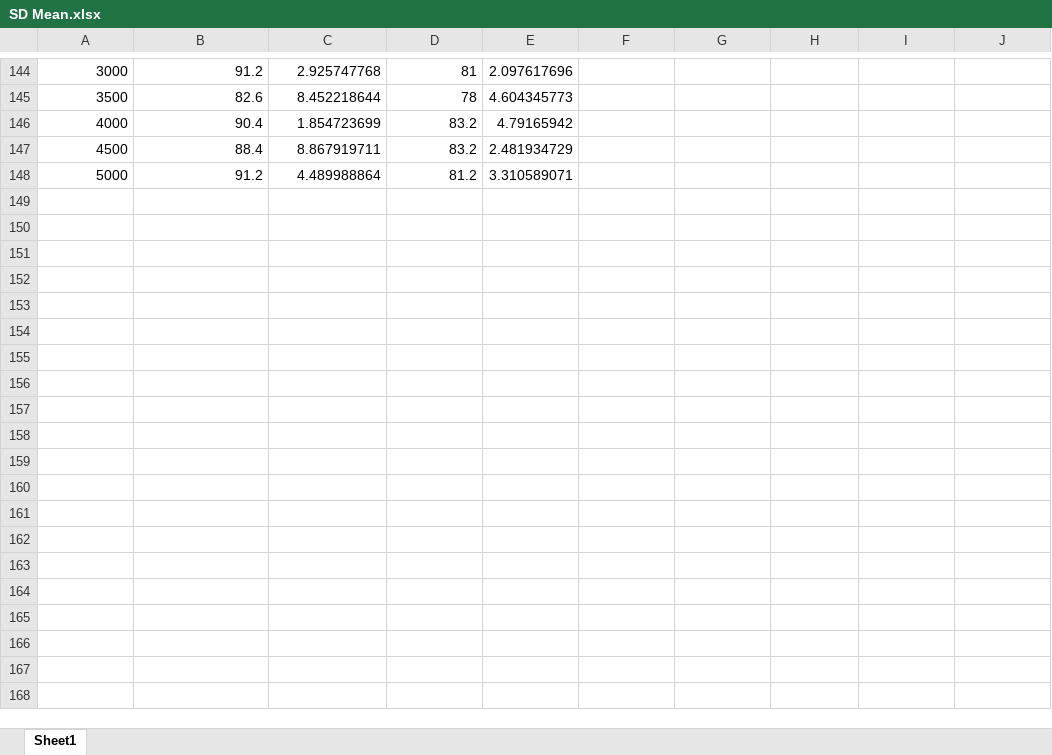
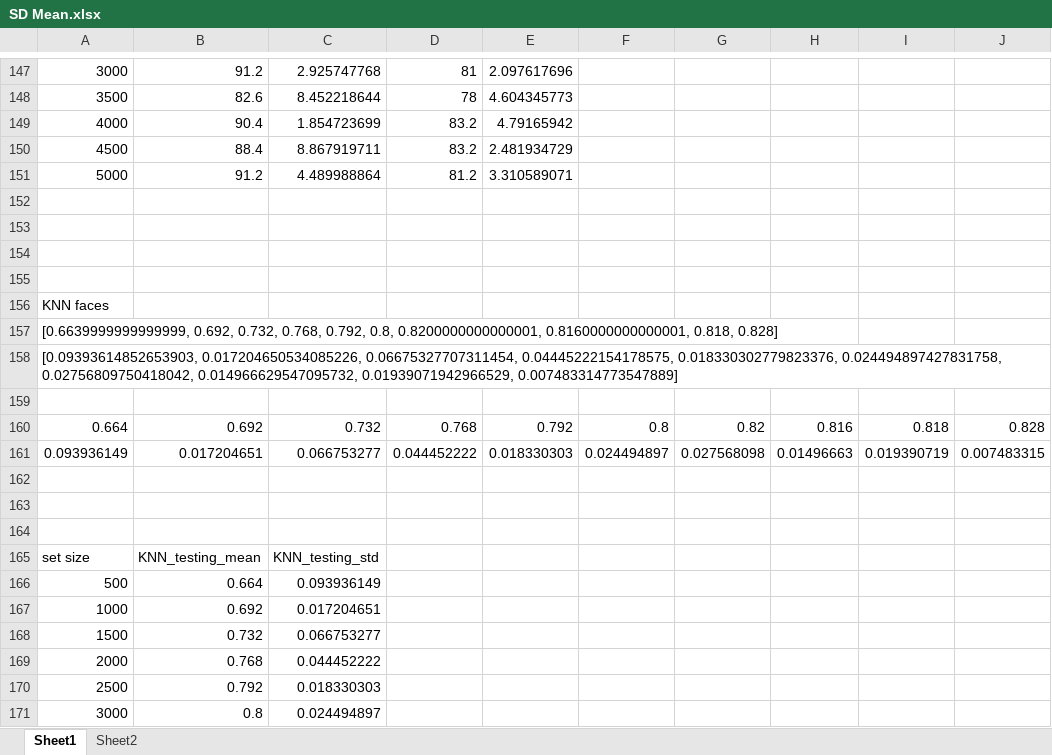
Before and after one commit to MansiGit/Image_Classifier, an Excel workbook: SD Mean.xlsx, sheet Sheet1, drawn as a sheet; only a part is shown, gaps mark what is left out; values as stored, in another font and other column widths than the file's, no borders; charts and pictures not drawn; the diff covers the shown part only; the diff names each change by its address in the sheet, - before the commit and + after, or states it on an @@ line.

```diff
--- a/SD Mean.xlsx (sheet Sheet1)
+++ b/SD Mean.xlsx (sheet Sheet1)
+sheet tab: Sheet2
+row 152: (empty)
+row 153: (empty)
+row 154: (empty)
+row 155: (empty)
+row 156: KNN faces
+row 157: [0.6639999999999999, 0.692, 0.732, 0.768, 0.792, 0.8, 0.8200000000000001, 0.8160000000000001, 0.818, 0.828]
+row 158: [0.09393614852653903, 0.017204650534085226, 0.06675327707311454, 0.04445222154178575, 0.018330302779823376, 0.024494897427831758, 0.02756809750418042, 0.014966629547095732, 0.01939071942966529, 0.007483314773547889]
+row 159: (empty)
+row 160: 0.664 | 0.692 | 0.732 | 0.768 | 0.792 | 0.8 | 0.82 | 0.816 | 0.818 | 0.828
+row 161: 0.093936149 | 0.017204651 | 0.066753277 | 0.044452222 | 0.018330303 | 0.024494897 | 0.027568098 | 0.01496663 | 0.019390719 | 0.007483315
+row 162: (empty)
+row 163: (empty)
+row 164: (empty)
+row 165: set size | KNN_testing_mean | KNN_testing_std
+row 166: 500 | 0.664 | 0.093936149
+row 167: 1000 | 0.692 | 0.017204651
+row 168: 1500 | 0.732 | 0.066753277
+row 169: 2000 | 0.768 | 0.044452222
+row 170: 2500 | 0.792 | 0.018330303
+row 171: 3000 | 0.8 | 0.024494897
```
Also changed, not shown: 25 added rows elsewhere in this sheet, formulas that keep their value, charts or pictures, 3 other files.
